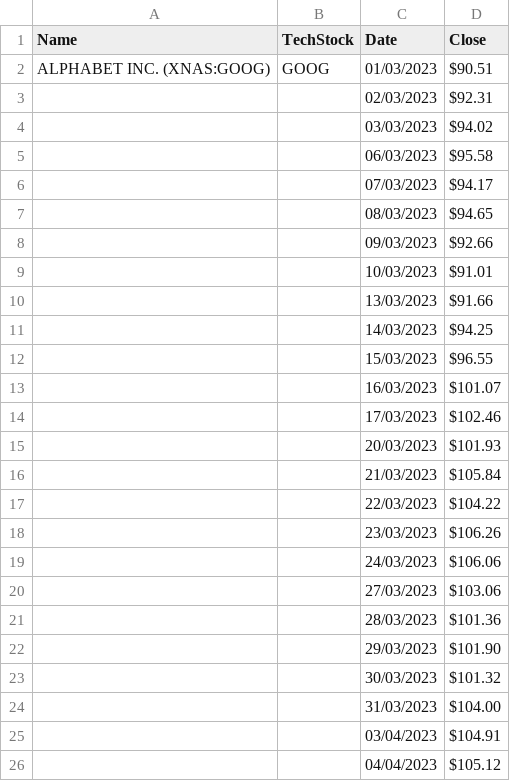
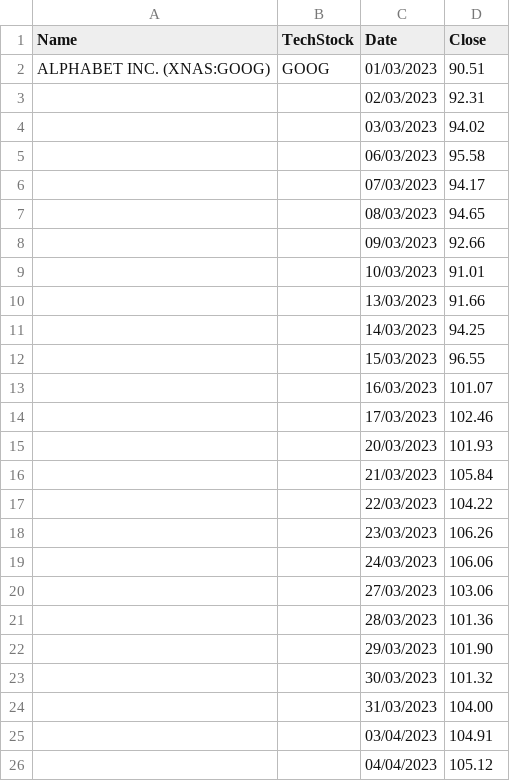
Before and after one commit to sani-ikram/TechStocks, a CSV file: Google.csv, drawn as a sheet.

```diff
--- a/Google.csv
+++ b/Google.csv
@@ -1,26 +1,26 @@
 Name,TechStock,Date,Close
-ALPHABET INC. (XNAS:GOOG),GOOG,01/03/2023, $90.51
-,,02/03/2023, $92.31
-,,03/03/2023, $94.02
-,,06/03/2023, $95.58
-,,07/03/2023, $94.17
-,,08/03/2023, $94.65
-,,09/03/2023, $92.66
-,,10/03/2023, $91.01
-,,13/03/2023, $91.66
-,,14/03/2023, $94.25
-,,15/03/2023, $96.55
-,,16/03/2023, $101.07
-,,17/03/2023, $102.46
-,,20/03/2023, $101.93
-,,21/03/2023, $105.84
-,,22/03/2023, $104.22
-,,23/03/2023, $106.26
-,,24/03/2023, $106.06
-,,27/03/2023, $103.06
-,,28/03/2023, $101.36
-,,29/03/2023, $101.90
-,,30/03/2023, $101.32
-,,31/03/2023, $104.00
-,,03/04/2023, $104.91
-,,04/04/2023, $105.12
+ALPHABET INC. (XNAS:GOOG),GOOG,01/03/2023,90.51
+,,02/03/2023,92.31
+,,03/03/2023,94.02
+,,06/03/2023,95.58
+,,07/03/2023,94.17
+,,08/03/2023,94.65
+,,09/03/2023,92.66
+,,10/03/2023,91.01
+,,13/03/2023,91.66
+,,14/03/2023,94.25
+,,15/03/2023,96.55
+,,16/03/2023,101.07
+,,17/03/2023,102.46
+,,20/03/2023,101.93
+,,21/03/2023,105.84
+,,22/03/2023,104.22
+,,23/03/2023,106.26
+,,24/03/2023,106.06
+,,27/03/2023,103.06
+,,28/03/2023,101.36
+,,29/03/2023,101.90
+,,30/03/2023,101.32
+,,31/03/2023,104.00
+,,03/04/2023,104.91
+,,04/04/2023,105.12
```
Also changed, not shown: Apple.csv, Meta.csv, 1 other file.
